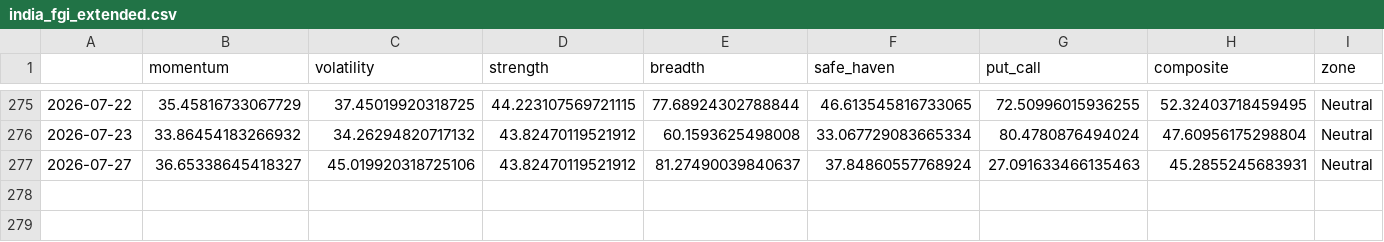
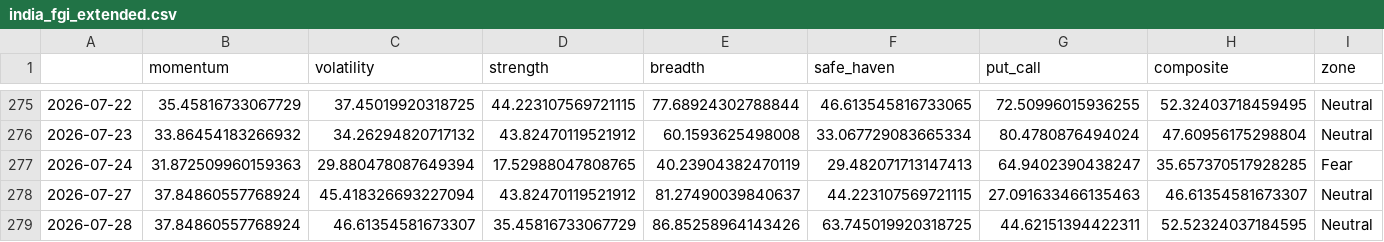
Before and after one commit to Sumanthputanemahesh/FEAR-AND-GREED-INDEX-INDIA, a CSV file: docs/data/india_fgi_extended.csv, drawn as a sheet; only a part is shown, gaps mark what is left out.

```diff
--- a/docs/data/india_fgi_extended.csv
+++ b/docs/data/india_fgi_extended.csv
@@ -276,2 +276,4 @@
 2026-07-23,33.86454183266932,34.26294820717132,43.82470119521912,60.1593625498008,33.067729083665334,80.4780876494024,47.60956175298804,Neutral
-2026-07-27,36.65338645418327,45.019920318725106,43.82470119521912,81.27490039840637,37.84860557768924,27.091633466135463,45.2855245683931,Neutral
+2026-07-24,31.872509960159363,29.880478087649394,17.52988047808765,40.23904382470119,29.482071713147413,64.9402390438247,35.657370517928285,Fear
+2026-07-27,37.84860557768924,45.418326693227094,43.82470119521912,81.27490039840637,44.223107569721115,27.091633466135463,46.61354581673307,Neutral
+2026-07-28,37.84860557768924,46.61354581673307,35.45816733067729,86.85258964143426,63.745019920318725,44.62151394422311,52.52324037184595,Neutral
```
Also changed, not shown: docs/data/india_fgi_components_raw.csv, docs/data/india_fgi_core.csv, 8 other files.
